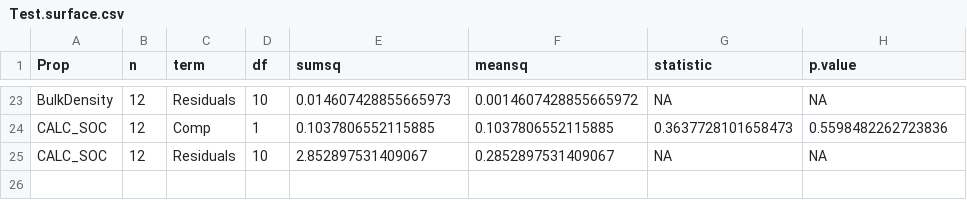
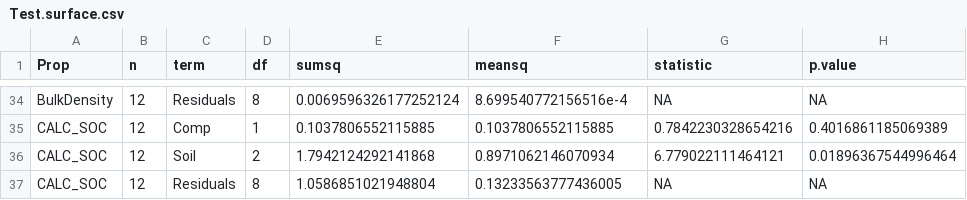
Before and after one commit to ncss-tech/soil-pit, a CSV file: Rout/Test.surface.csv, drawn as a sheet; only a part is shown, gaps mark what is left out; addresses are those after the commit; the diff covers the shown part only; the diff names each change by its address in the sheet, - before the commit and + after, or states it on an @@ line.

```diff
--- a/Rout/Test.surface.csv
+++ b/Rout/Test.surface.csv
-D34 (df): 10
+D34 (df): 8
-E34 (sumsq): 0.014607428855665973
+E34 (sumsq): 0.0069596326177252124
-F34 (meansq): 0.0014607428855665972
+F34 (meansq): 8.699540772156516e-4
-G35 (statistic): 0.3637728101658473
+G35 (statistic): 0.7842230328654216
-H35 (p.value): 0.5598482262723836
+H35 (p.value): 0.4016861185069389
+row 36: CALC_SOC | 12 | Soil | 2 | 1.7942124292141868 | 0.8971062146070934 | 6.779022111464121 | 0.01896367544996464
-D37 (df): 10
+D37 (df): 8
-E37 (sumsq): 2.852897531409067
+E37 (sumsq): 1.0586851021948804
-F37 (meansq): 0.2852897531409067
+F37 (meansq): 0.13233563777436005
```
Also changed, not shown: 11 added rows and 52 edited cells elsewhere in this file, 1 other file.
